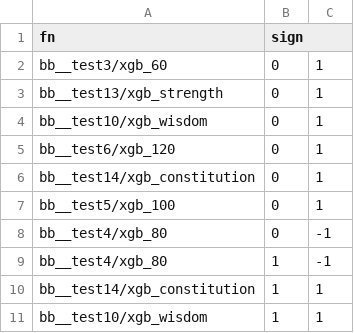
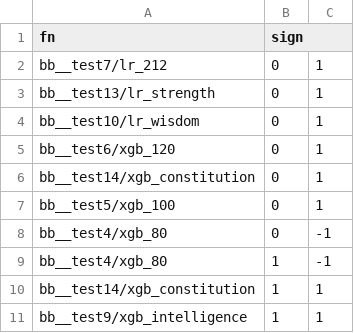
Before and after one commit to nbarbosa-git/compute_info, a CSV file: public_semanal/semanal/model_vegas.csv, drawn as a sheet.

Commit message:
semanal 504

```diff
--- a/public_semanal/semanal/model_vegas.csv
+++ b/public_semanal/semanal/model_vegas.csv
@@ -1,5 +1,5 @@
 fn,sign
-bb__test3/xgb_60,0,1
-bb__test13/xgb_strength,0,1
-bb__test10/xgb_wisdom,0,1
+bb__test7/lr_212,0,1
+bb__test13/lr_strength,0,1
+bb__test10/lr_wisdom,0,1
 bb__test6/xgb_120,0,1
@@ -10,2 +10,2 @@ bb__test4/xgb_80,1,-1
 bb__test14/xgb_constitution,1,1
-bb__test10/xgb_wisdom,1,1
+bb__test9/xgb_intelligence,1,1
```
Also changed, not shown: public_semanal/semanal/corr_tc_mult.csv, public_semanal/semanal/sort_client.csv, 20 other files.
